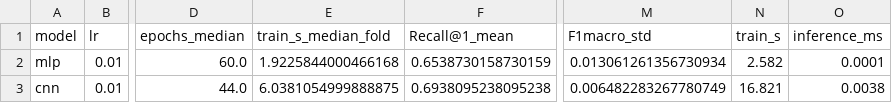
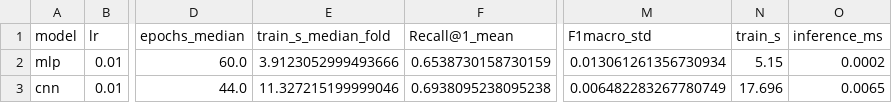
Before and after one commit to MarioElvir-UTH/tep-rootcause-copilot, a CSV file: results/dl_comparison.csv, drawn as a sheet; only a part is shown, gaps mark what is left out; the diff names each change by its address in the sheet, - before the commit and + after, or states it on an @@ line.

```diff
--- a/results/dl_comparison.csv
+++ b/results/dl_comparison.csv
-E2 (train_s_median_fold): 1.9225844000466168
+E2 (train_s_median_fold): 3.9123052999493666
-N2 (train_s): 2.582
+N2 (train_s): 5.15
-O2 (inference_ms): 0.0001
+O2 (inference_ms): 0.0002
-E3 (train_s_median_fold): 6.0381054999888875
+E3 (train_s_median_fold): 11.327215199999046
-N3 (train_s): 16.821
+N3 (train_s): 17.696
-O3 (inference_ms): 0.0038
+O3 (inference_ms): 0.0065
```
Also changed, not shown: 2 other files.
